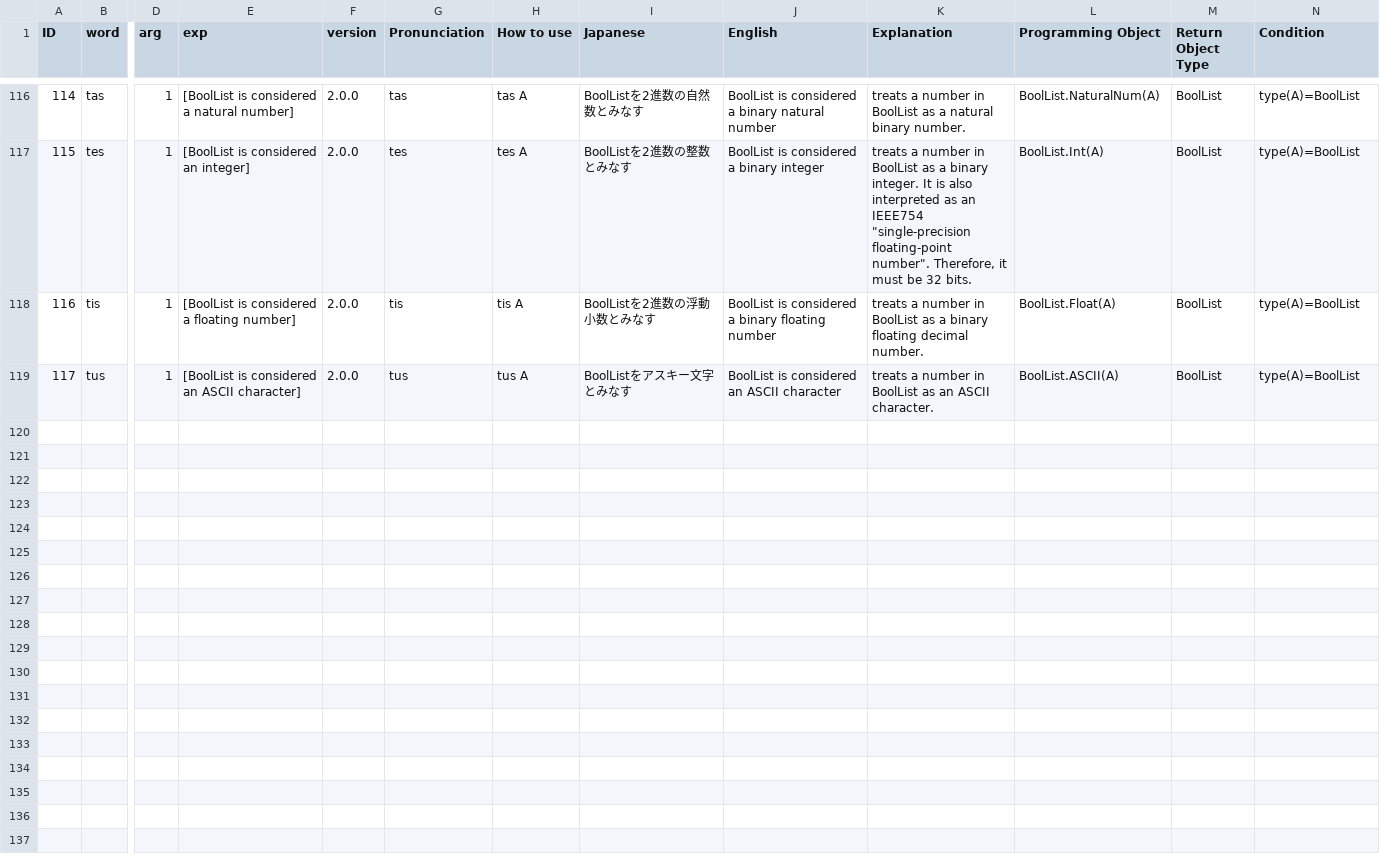
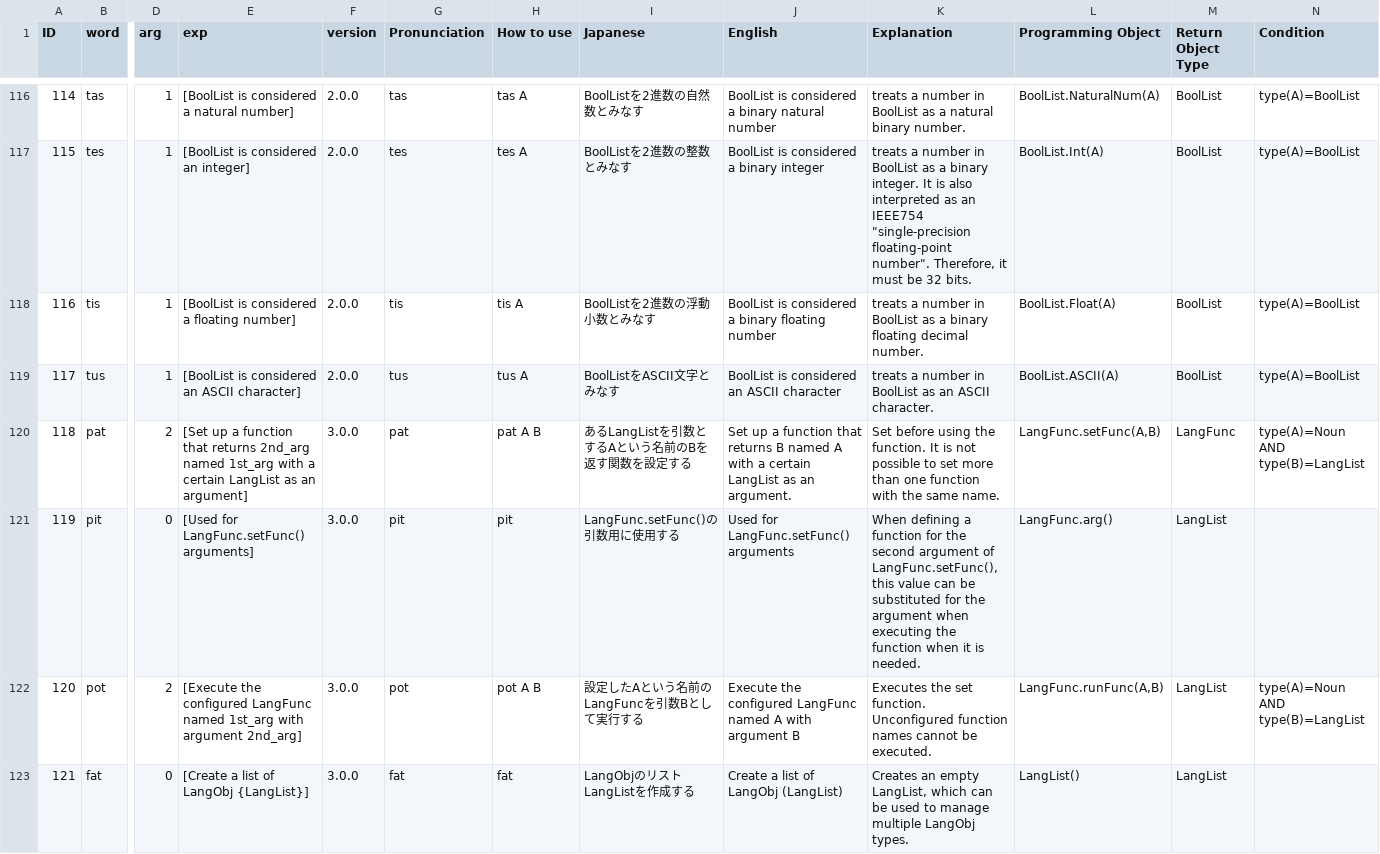
Before and after one commit to Eruhitsuji/SFGPL, a CSV file: dict.csv, drawn as a sheet; only a part is shown, gaps mark what is left out; rows hold the shown columns only; the diff covers the shown part only; the diff names each change by its address in the sheet, - before the commit and + after, or states it on an @@ line.

```diff
--- a/dict.csv
+++ b/dict.csv
-I119 (Japanese): BoolListをアスキー文字とみなす
+I119 (Japanese): BoolListをASCII文字とみなす
+row 120: 118 | pat | 2 | [Set up a function that returns 2nd_arg named 1st_arg with a certain LangList as an argument] | 3.0.0 | pat | pat A B | あるLangListを引数とするAという名前のBを返す関数を設定する | Set up a function that returns B named A with a certain LangList as an argument. | Set before using the function. It is not possible to set more than one function with the same name. | LangFunc.setFunc(A,B) | LangFunc | type(A)=Noun AND type(B)=LangList
+row 121: 119 | pit | 0 | [Used for LangFunc.setFunc() arguments] | 3.0.0 | pit | pit | LangFunc.setFunc()の引数用に使用する | Used for LangFunc.setFunc() arguments | When defining a function for the second argument of LangFunc.setFunc(), this value can be substituted for the argument when executing the function when it is needed. | LangFunc.arg() | LangList
+row 122: 120 | pot | 2 | [Execute the configured LangFunc named 1st_arg with argument 2nd_arg] | 3.0.0 | pot | pot A B | 設定したAという名前のLangFuncを引数Bとして実行する | Execute the configured LangFunc named A with argument B | Executes the set function. Unconfigured function names cannot be executed. | LangFunc.runFunc(A,B) | LangList | type(A)=Noun AND type(B)=LangList
+row 123: 121 | fat | 0 | [Create a list of LangObj {LangList}] | 3.0.0 | fat | fat | LangObjのリストLangListを作成する | Create a list of LangObj (LangList) | Creates an empty LangList, which can be used to manage multiple LangObj types. | LangList() | LangList
```
Also changed, not shown: 4 added rows and 1 edited cell elsewhere in this file, 31 other files.
